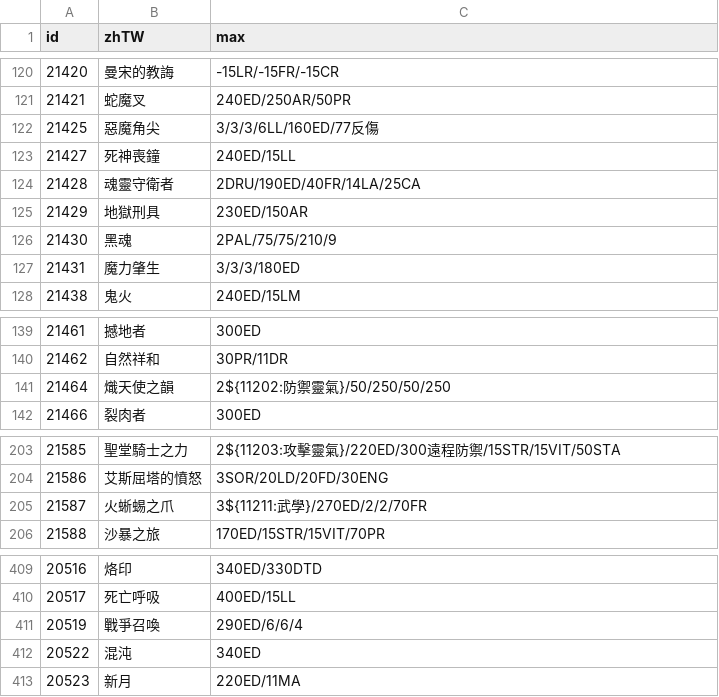
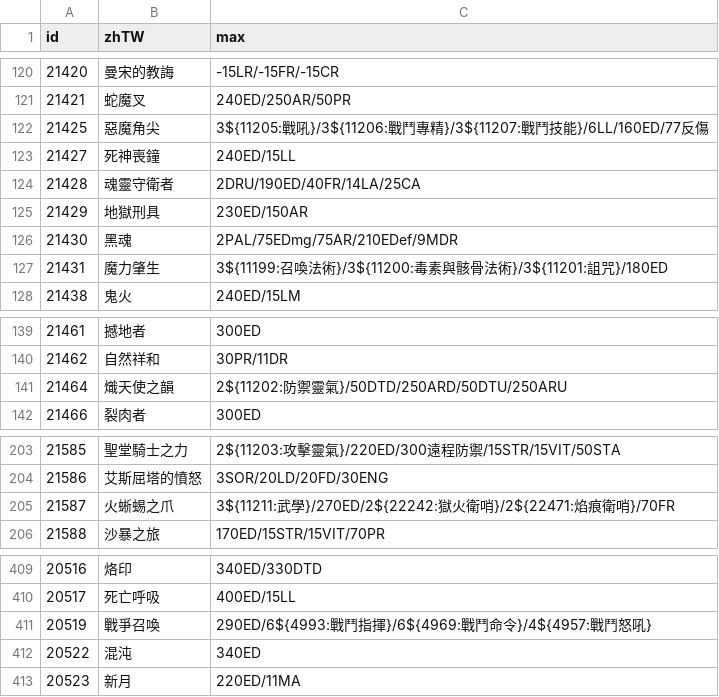
Before and after one commit to Wing924/d2r-wing, a TSV file: resources/item_max.tsv, drawn as a sheet; only a part is shown, gaps mark what is left out.

```diff
--- a/resources/item_max.tsv
+++ b/resources/item_max.tsv
@@ -121,3 +121,3 @@ id	zhTW	max
 21421	蛇魔叉	240ED/250AR/50PR
-21425	惡魔角尖	3/3/3/6LL/160ED/77反傷
+21425	惡魔角尖	3${11205:戰吼}/3${11206:戰鬥專精}/3${11207:戰鬥技能}/6LL/160ED/77反傷
 21427	死神喪鐘	240ED/15LL
@@ -125,4 +125,4 @@ id	zhTW	max
 21429	地獄刑具	230ED/150AR
-21430	黑魂	2PAL/75/75/210/9
-21431	魔力肇生	3/3/3/180ED
+21430	黑魂	2PAL/75EDmg/75AR/210EDef/9MDR
+21431	魔力肇生	3${11199:召喚法術}/3${11200:毒素與骸骨法術}/3${11201:詛咒}/180ED
 21438	鬼火	240ED/15LM
@@ -140,3 +140,3 @@ id	zhTW	max
 21462	自然祥和	30PR/11DR
-21464	熾天使之韻	2${11202:防禦靈氣}/50/250/50/250
+21464	熾天使之韻	2${11202:防禦靈氣}/50DTD/250ARD/50DTU/250ARU
 21466	裂肉者	300ED
@@ -204,3 +204,3 @@ id	zhTW	max
 21586	艾斯屈塔的憤怒	3SOR/20LD/20FD/30ENG
-21587	火蜥蜴之爪	3${11211:武學}/270ED/2/2/70FR
+21587	火蜥蜴之爪	3${11211:武學}/270ED/2${22242:獄火衛哨}/2${22471:焰痕衛哨}/70FR
 21588	沙暴之旅	170ED/15STR/15VIT/70PR
@@ -410,3 +410,3 @@ id	zhTW	max
 20517	死亡呼吸	400ED/15LL
-20519	戰爭召喚	290ED/6/6/4
+20519	戰爭召喚	290ED/6${4993:戰鬥指揮}/6${4969:戰鬥命令}/4${4957:戰鬥怒吼}
 20522	混沌	340ED
```
Also changed, not shown: 3 other files.
